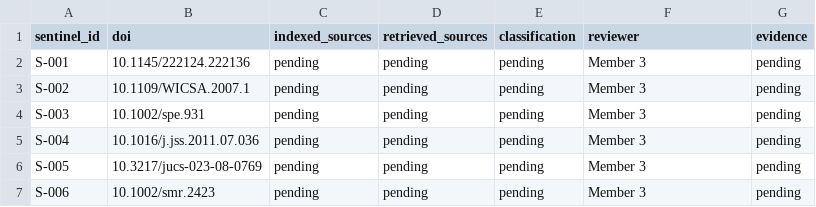
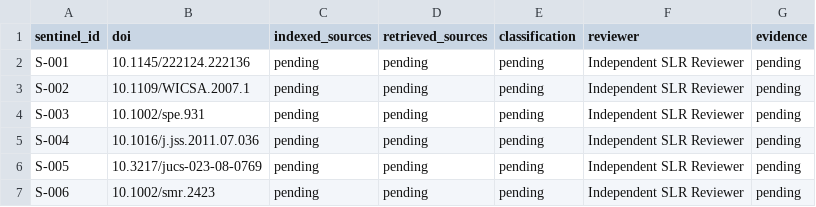
Before and after one commit to Little-Boy-s-ArchSync/archsync-paper, a CSV file: research/literature-sentinel-recall.template.csv, drawn as a sheet.

Commit message:
research: version SLR search query specification

```diff
--- a/research/literature-sentinel-recall.template.csv
+++ b/research/literature-sentinel-recall.template.csv
@@ -1,7 +1,7 @@
 sentinel_id,doi,indexed_sources,retrieved_sources,classification,reviewer,evidence
-S-001,10.1145/222124.222136,pending,pending,pending,Member 3,pending
-S-002,10.1109/WICSA.2007.1,pending,pending,pending,Member 3,pending
-S-003,10.1002/spe.931,pending,pending,pending,Member 3,pending
-S-004,10.1016/j.jss.2011.07.036,pending,pending,pending,Member 3,pending
-S-005,10.3217/jucs-023-08-0769,pending,pending,pending,Member 3,pending
-S-006,10.1002/smr.2423,pending,pending,pending,Member 3,pending
+S-001,10.1145/222124.222136,pending,pending,pending,Independent SLR Reviewer,pending
+S-002,10.1109/WICSA.2007.1,pending,pending,pending,Independent SLR Reviewer,pending
+S-003,10.1002/spe.931,pending,pending,pending,Independent SLR Reviewer,pending
+S-004,10.1016/j.jss.2011.07.036,pending,pending,pending,Independent SLR Reviewer,pending
+S-005,10.3217/jucs-023-08-0769,pending,pending,pending,Independent SLR Reviewer,pending
+S-006,10.1002/smr.2423,pending,pending,pending,Independent SLR Reviewer,pending
```
Also changed, not shown: 28 other files.
